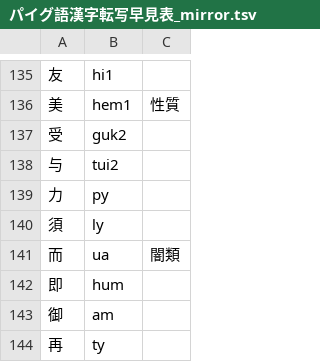
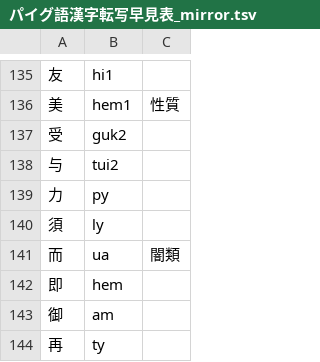
Before and after one commit to jurliyuuri/praige-zerp, a TSV file: パイグ語漢字転写早見表_mirror.tsv, drawn as a sheet; only a part is shown, gaps mark what is left out.

```diff
--- a/パイグ語漢字転写早見表_mirror.tsv
+++ b/パイグ語漢字転写早見表_mirror.tsv
@@ -141,3 +141,3 @@
 而	ua	闇類
-即	hum	
+即	hem	
 御	am	
```
Also changed, not shown: 2 other files.
